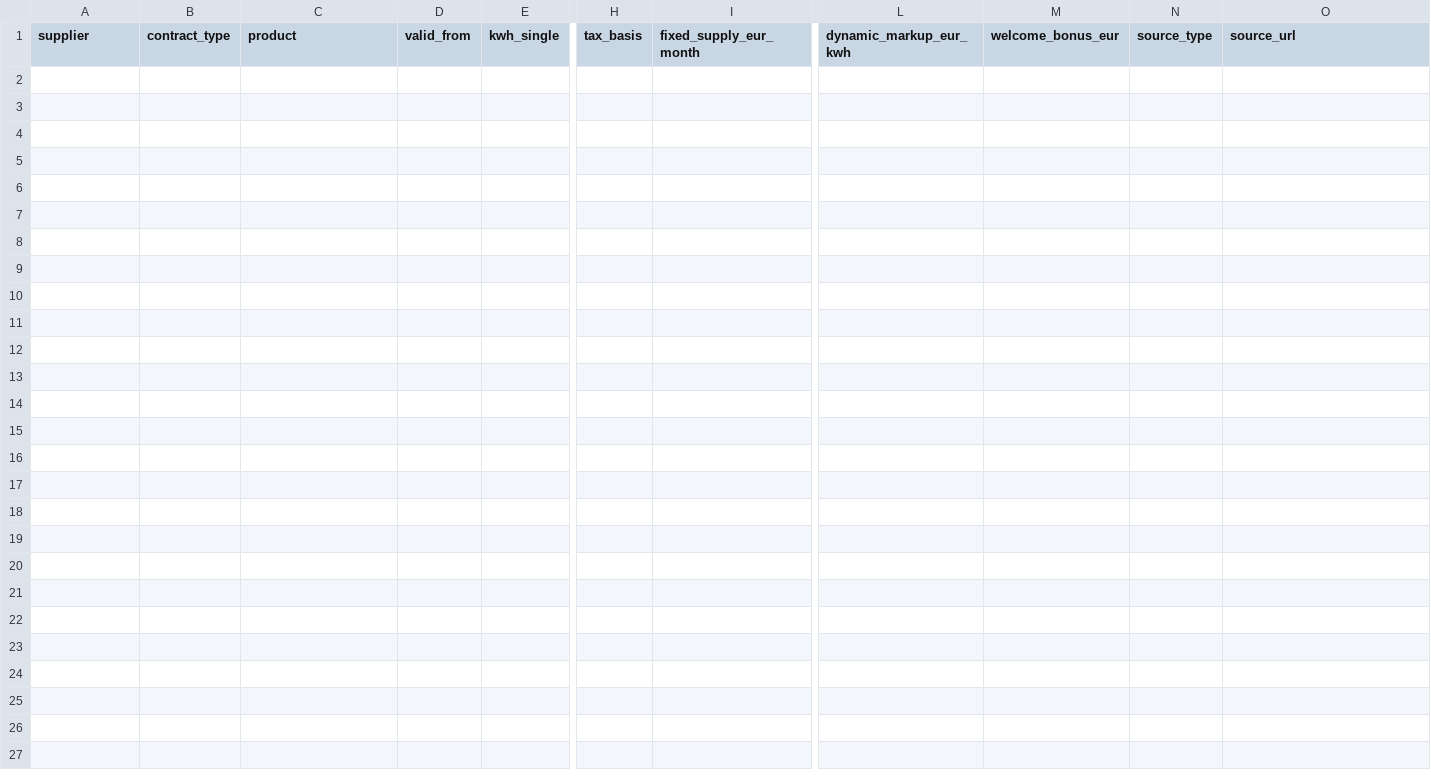
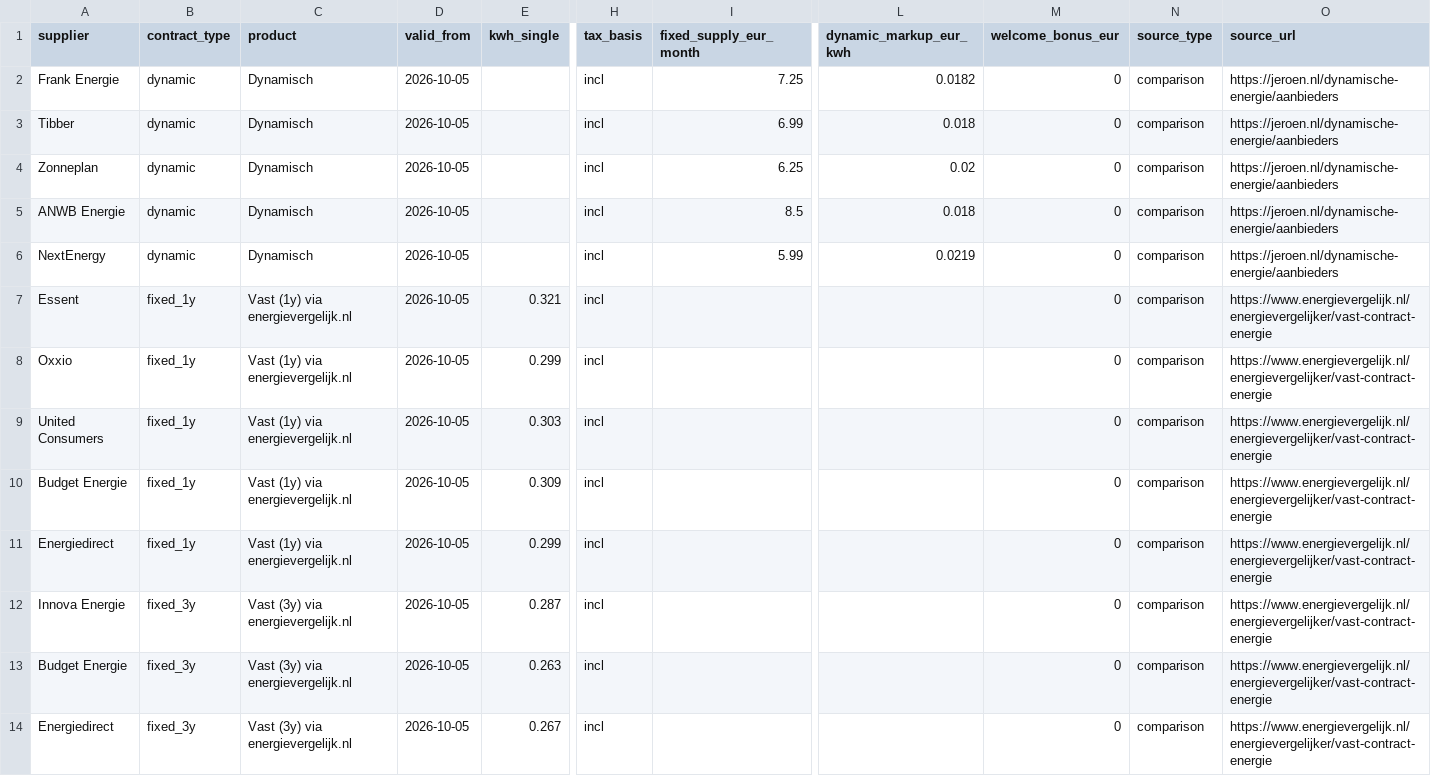
Before and after one commit to TurquoiseStrike/wolfheze-energy, a CSV file: data/offers.csv, drawn as a sheet; only a part is shown, gaps mark what is left out; rows hold the shown columns only; the diff names each change by its address in the sheet, - before the commit and + after, or states it on an @@ line.

```diff
--- a/data/offers.csv
+++ b/data/offers.csv
+row 2: Frank Energie | dynamic | Dynamisch | 2026-10-05 |  | incl | 7.25 | 0.0182 | 0 | comparison | https://jeroen.nl/dynamische-energie/aanbieders
+row 3: Tibber | dynamic | Dynamisch | 2026-10-05 |  | incl | 6.99 | 0.018 | 0 | comparison | https://jeroen.nl/dynamische-energie/aanbieders
+row 4: Zonneplan | dynamic | Dynamisch | 2026-10-05 |  | incl | 6.25 | 0.02 | 0 | comparison | https://jeroen.nl/dynamische-energie/aanbieders
+row 5: ANWB Energie | dynamic | Dynamisch | 2026-10-05 |  | incl | 8.5 | 0.018 | 0 | comparison | https://jeroen.nl/dynamische-energie/aanbieders
+row 6: NextEnergy | dynamic | Dynamisch | 2026-10-05 |  | incl | 5.99 | 0.0219 | 0 | comparison | https://jeroen.nl/dynamische-energie/aanbieders
+row 7: Essent | fixed_1y | Vast (1y) via energievergelijk.nl | 2026-10-05 | 0.321 | incl |  |  | 0 | comparison | https://www.energievergelijk.nl/energievergelijker/vast-contract-energie
+row 8: Oxxio | fixed_1y | Vast (1y) via energievergelijk.nl | 2026-10-05 | 0.299 | incl |  |  | 0 | comparison | https://www.energievergelijk.nl/energievergelijker/vast-contract-energie
+row 9: United Consumers | fixed_1y | Vast (1y) via energievergelijk.nl | 2026-10-05 | 0.303 | incl |  |  | 0 | comparison | https://www.energievergelijk.nl/energievergelijker/vast-contract-energie
+row 10: Budget Energie | fixed_1y | Vast (1y) via energievergelijk.nl | 2026-10-05 | 0.309 | incl |  |  | 0 | comparison | https://www.energievergelijk.nl/energievergelijker/vast-contract-energie
+row 11: Energiedirect | fixed_1y | Vast (1y) via energievergelijk.nl | 2026-10-05 | 0.299 | incl |  |  | 0 | comparison | https://www.energievergelijk.nl/energievergelijker/vast-contract-energie
+row 12: Innova Energie | fixed_3y | Vast (3y) via energievergelijk.nl | 2026-10-05 | 0.287 | incl |  |  | 0 | comparison | https://www.energievergelijk.nl/energievergelijker/vast-contract-energie
+row 13: Budget Energie | fixed_3y | Vast (3y) via energievergelijk.nl | 2026-10-05 | 0.263 | incl |  |  | 0 | comparison | https://www.energievergelijk.nl/energievergelijker/vast-contract-energie
+row 14: Energiedirect | fixed_3y | Vast (3y) via energievergelijk.nl | 2026-10-05 | 0.267 | incl |  |  | 0 | comparison | https://www.energievergelijk.nl/energievergelijker/vast-contract-energie
```
Also changed, not shown: data/checks.csv, data/events.csv, 2 other files.
